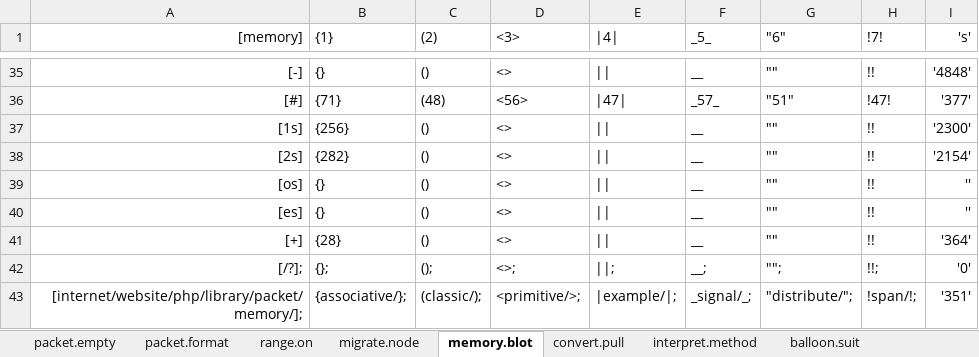
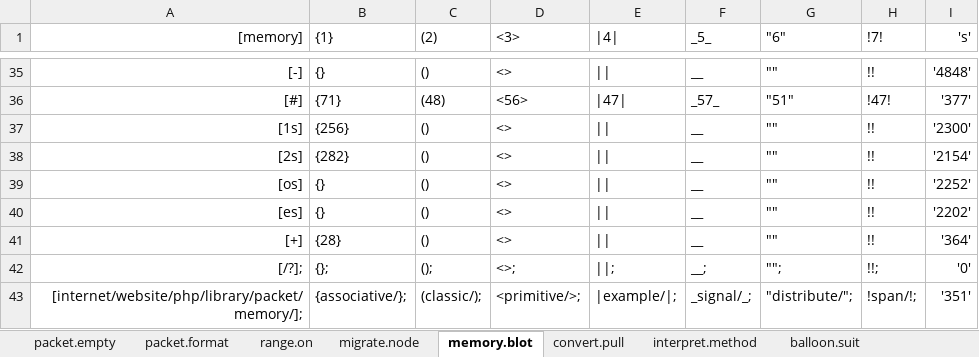
Before and after one commit to openroot/iceKnives32, an Excel workbook: archive/iceKnives32/iceKnives32.xlsx, sheet memory.blot, drawn as a sheet; only a part is shown, gaps mark what is left out; values as stored, in another font and other column widths than the file's, no borders; charts and pictures not drawn; the diff names each change by its address in the sheet, - before the commit and + after, or states it on an @@ line.

```diff
--- a/archive/iceKnives32/iceKnives32.xlsx (sheet memory.blot)
+++ b/archive/iceKnives32/iceKnives32.xlsx (sheet memory.blot)
-I39 ('s'): ''
+I39 ('s'): '2252'
-I40 ('s'): ''
+I40 ('s'): '2202'
```
Also changed, not shown: sheet prototype.copy, sheet balloon.suit, sheet interpret.method, other sheet tabs, charts or pictures, 9 other files.
